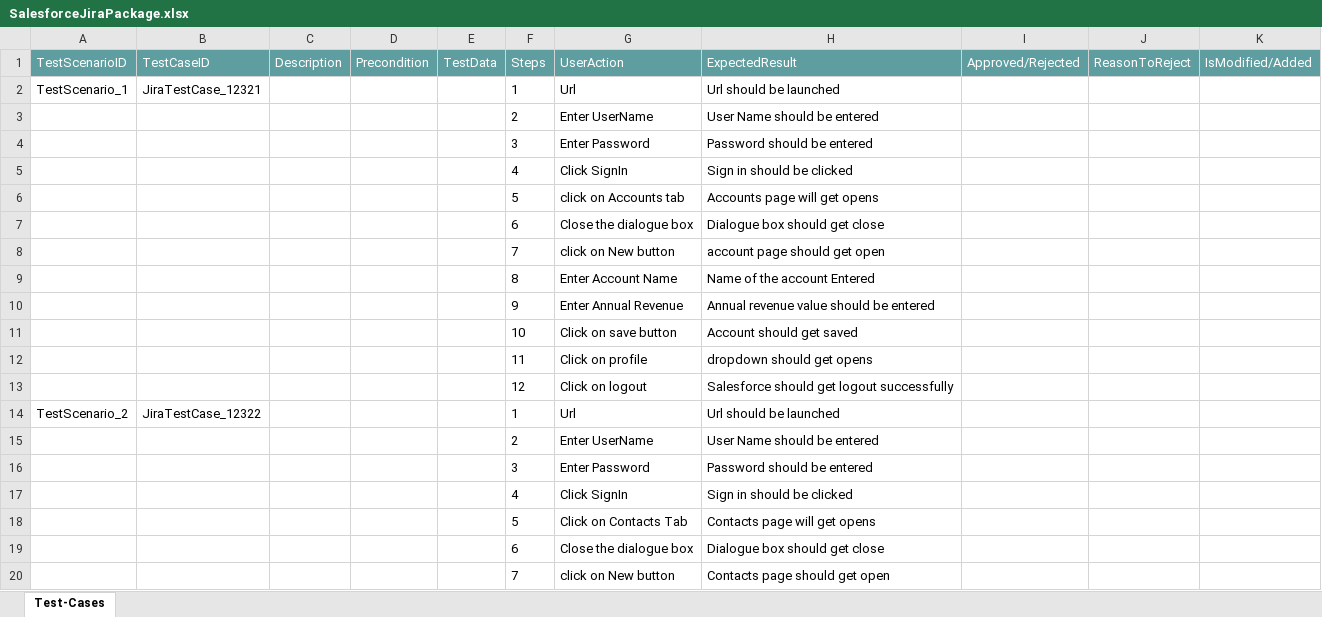
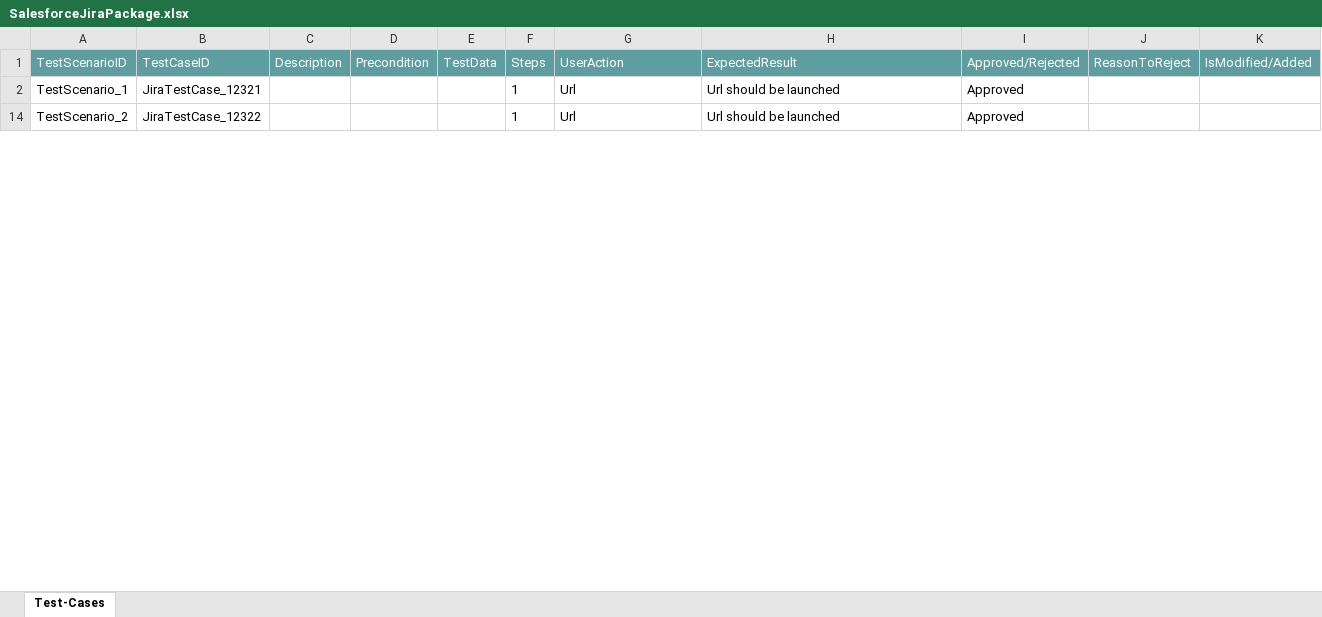
Before and after one commit to ShaikMohamedIrfan/SalesforceNewR7Project, an Excel workbook: SalesforceJiraPackage.xlsx, sheet Test-Cases, drawn as a sheet; only a part is shown; values as stored, in another font and other column widths than the file's, no borders; table styles not drawn; the diff covers the shown part only; the diff names each change by its address in the sheet, - before the commit and + after, or states it on an @@ line.

Commit message:
Add files via upload

```diff
--- a/SalesforceJiraPackage.xlsx (sheet Test-Cases)
+++ b/SalesforceJiraPackage.xlsx (sheet Test-Cases)
-I2 (Approved/Rejected): (empty)
+I2 (Approved/Rejected): Approved
@@ row 3 hidden:  |  |  |  |  | 2 | Enter UserName | User Name should be entered @@
@@ row 4 hidden:  |  |  |  |  | 3 | Enter Password | Password should be entered @@
@@ row 5 hidden:  |  |  |  |  | 4 | Click SignIn | Sign in should be clicked @@
@@ row 6 hidden:  |  |  |  |  | 5 | click on Accounts tab | Accounts page will get opens @@
@@ row 7 hidden:  |  |  |  |  | 6 | Close the dialogue box | Dialogue box should get close @@
@@ row 8 hidden:  |  |  |  |  | 7 | click on New button | account page should get open @@
@@ row 9 hidden:  |  |  |  |  | 8 | Enter Account Name | Name of the account Entered @@
@@ row 10 hidden:  |  |  |  |  | 9 | Enter Annual Revenue | Annual revenue value should be entered @@
@@ row 11 hidden:  |  |  |  |  | 10 | Click on save button | Account should get saved @@
@@ row 12 hidden:  |  |  |  |  | 11 | Click on profile | dropdown should get opens @@
@@ row 13 hidden:  |  |  |  |  | 12 | Click on logout | Salesforce should get logout successfully @@
-I14 (Approved/Rejected): (empty)
+I14 (Approved/Rejected): Approved
@@ row 15 hidden:  |  |  |  |  | 2 | Enter UserName | User Name should be entered @@
@@ row 16 hidden:  |  |  |  |  | 3 | Enter Password | Password should be entered @@
@@ row 17 hidden:  |  |  |  |  | 4 | Click SignIn | Sign in should be clicked @@
@@ row 18 hidden:  |  |  |  |  | 5 | Click on Contacts Tab | Contacts page will get opens @@
@@ row 19 hidden:  |  |  |  |  | 6 | Close the dialogue box | Dialogue box should get close @@
@@ row 20 hidden:  |  |  |  |  | 7 | click on New button | Contacts page should get open @@
```
Also changed, not shown: 26 hidden or unhidden rows and 4 edited cells elsewhere in this sheet.
